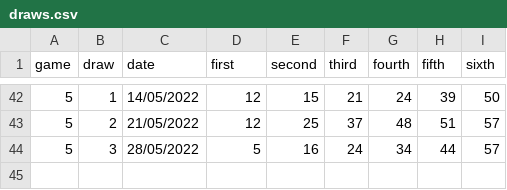
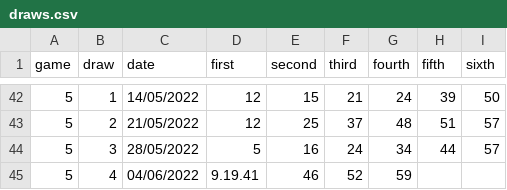
Before and after one commit to PixelBoxed/elsecarmainfc.lotterybingo.club, a CSV file: _data/draws.csv, drawn as a sheet; only a part is shown, gaps mark what is left out.

Commit message:
Update draws.csv

```diff
--- a/_data/draws.csv
+++ b/_data/draws.csv
@@ -44 +44,2 @@ game,draw,date,first,second,third,fourth,fifth,sixth
 5,3,28/05/2022,5,16,24,34,44,57
+5,4,04/06/2022,9.19.41,46,52,59
```
